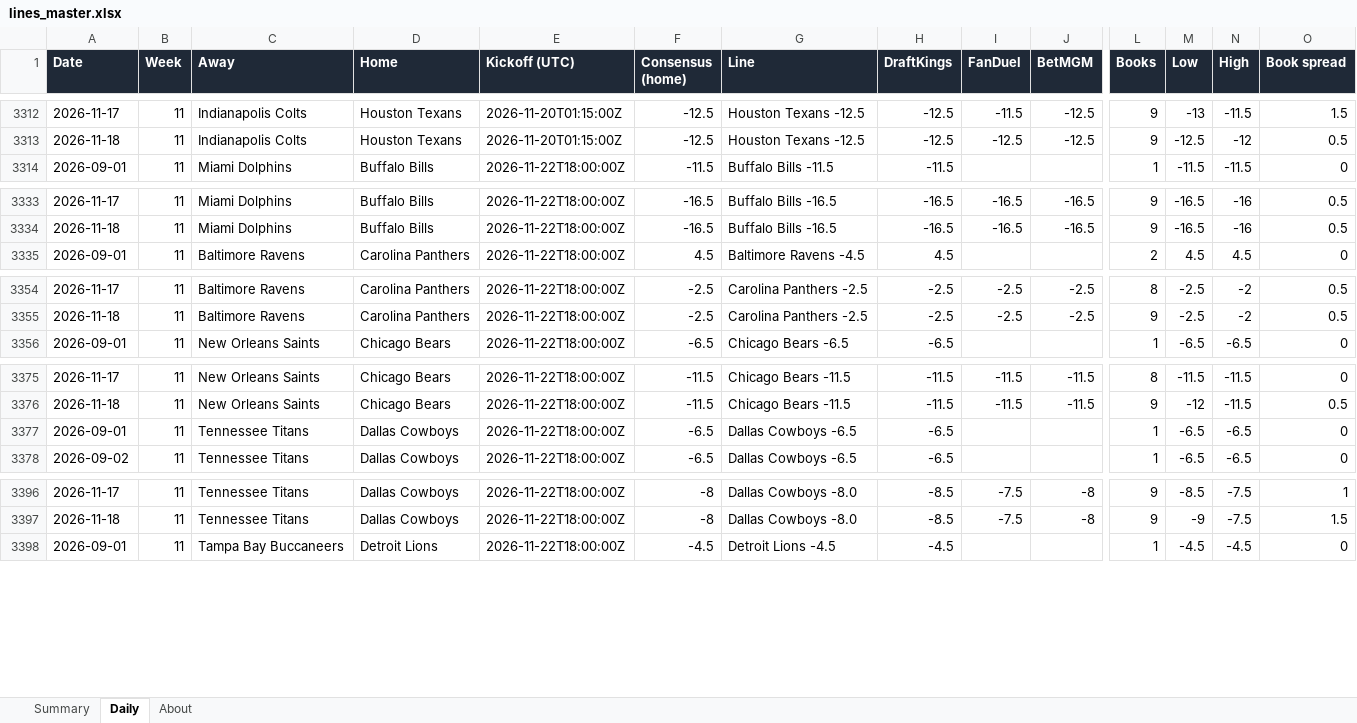
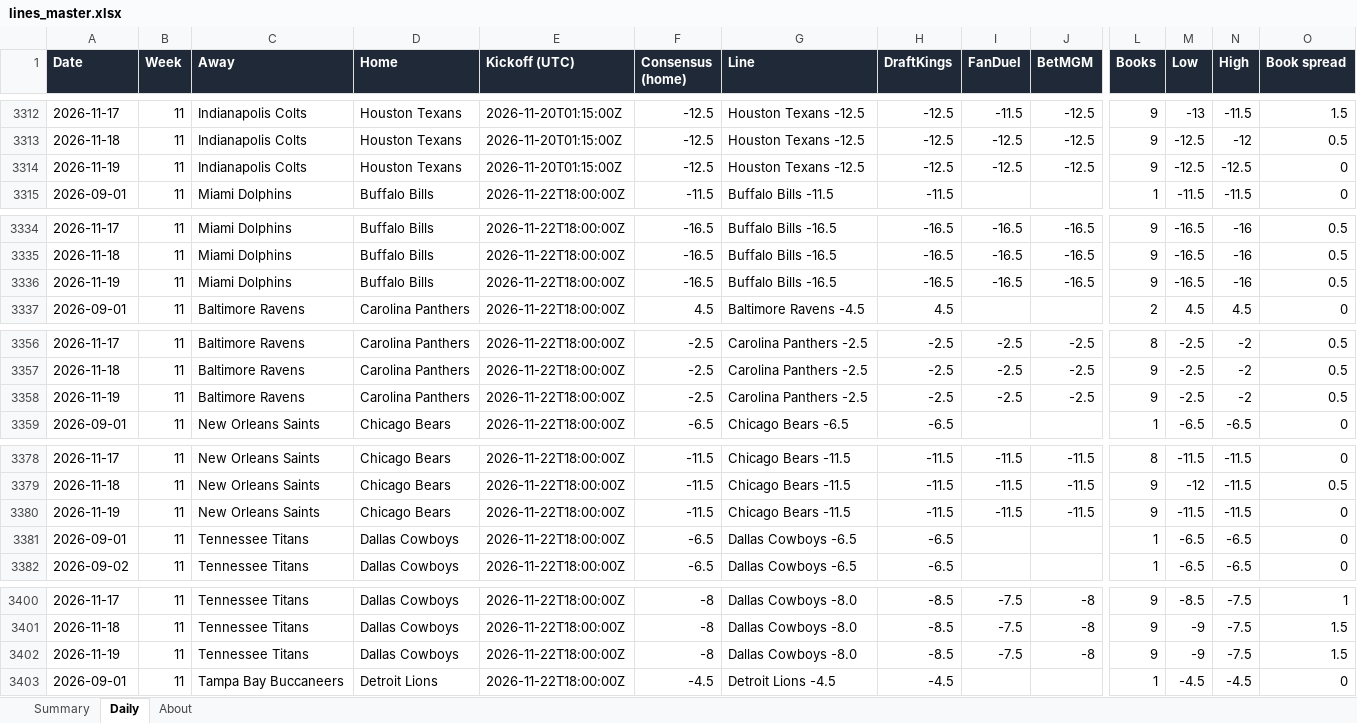
Before and after one commit to G4-Admin/nfl-line-tracker, an Excel workbook: data/lines_master.xlsx, sheet Daily, drawn as a sheet; only a part is shown, gaps mark what is left out; values as stored, in another font and other column widths than the file's, no borders; rows hold the shown columns only; the diff covers the shown part only; the diff names each change by its address in the sheet, - before the commit and + after, or states it on an @@ line.

```diff
--- a/data/lines_master.xlsx (sheet Daily)
+++ b/data/lines_master.xlsx (sheet Daily)
+row 3314: 2026-11-19 | 11 | Indianapolis Colts | Houston Texans | 2026-11-20T01:15:00Z | -12.5 | Houston Texans -12.5 | -12.5 | -12.5 | -12.5 | 9 | -12.5 | -12.5 | 0
+row 3336: 2026-11-19 | 11 | Miami Dolphins | Buffalo Bills | 2026-11-22T18:00:00Z | -16.5 | Buffalo Bills -16.5 | -16.5 | -16.5 | -16.5 | 9 | -16.5 | -16 | 0.5
+row 3358: 2026-11-19 | 11 | Baltimore Ravens | Carolina Panthers | 2026-11-22T18:00:00Z | -2.5 | Carolina Panthers -2.5 | -2.5 | -2.5 | -2.5 | 9 | -2.5 | -2 | 0.5
+row 3380: 2026-11-19 | 11 | New Orleans Saints | Chicago Bears | 2026-11-22T18:00:00Z | -11.5 | Chicago Bears -11.5 | -11.5 | -11.5 | -11.5 | 9 | -11.5 | -11.5 | 0
+row 3402: 2026-11-19 | 11 | Tennessee Titans | Dallas Cowboys | 2026-11-22T18:00:00Z | -8 | Dallas Cowboys -8.0 | -8.5 | -7.5 | -8 | 9 | -9 | -7.5 | 1.5
```
Also changed, not shown: 24 added rows elsewhere in this sheet, sheet Summary, sheet About, 5 other files.
